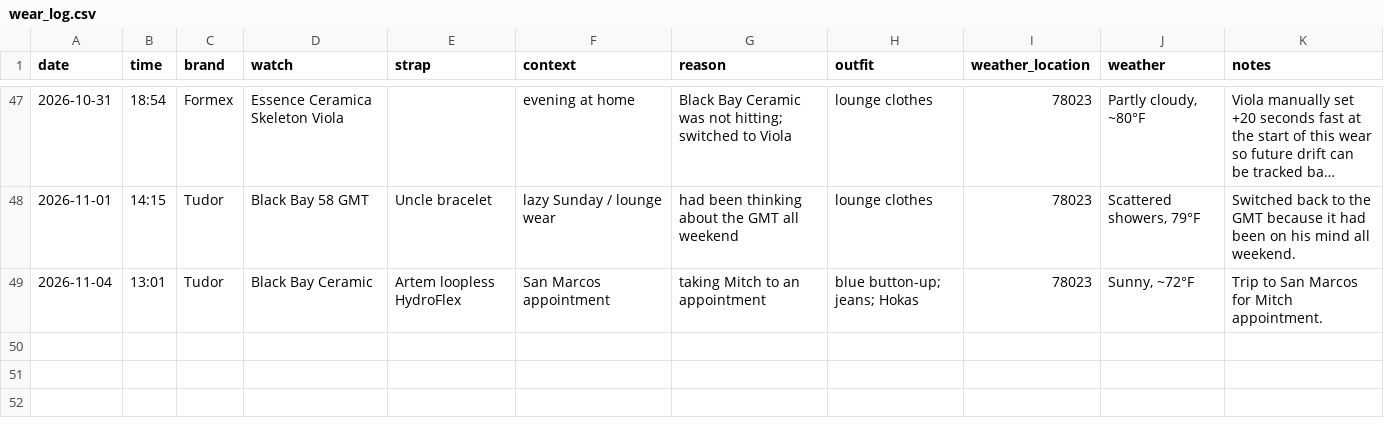
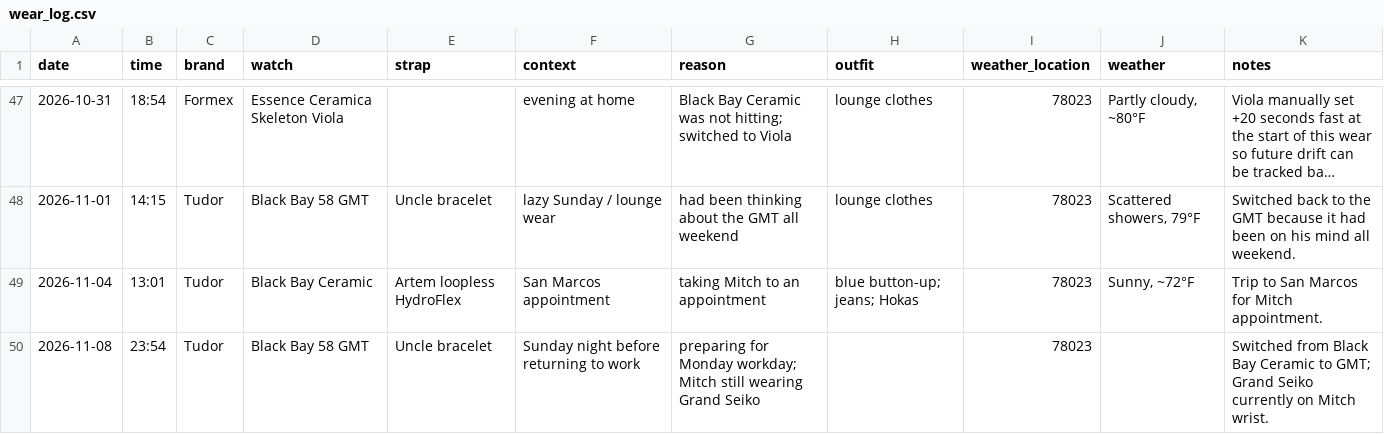
Before and after one commit to astidwell/Horology-Lab, a CSV file: data/wear_log.csv, drawn as a sheet; only a part is shown, gaps mark what is left out; long unchanged cells end in ….

Commit message:
Log Nov 8 return to BB58 GMT

```diff
--- a/data/wear_log.csv
+++ b/data/wear_log.csv
@@ -49 +49,2 @@ date,time,brand,watch,strap,context,reason,outfit,weather_location,weather,notes
 2026-11-04,13:01,Tudor,Black Bay Ceramic,"Artem loopless HydroFlex","San Marcos appointment","taking Mitch to an appointment","blue button-up; jeans; Hokas",78023,"Sunny, ~72°F","Trip to San Marcos for Mitch appointment."
+2026-11-08,23:54,Tudor,Black Bay 58 GMT,"Uncle bracelet","Sunday night before returning to work","preparing for Monday workday; Mitch still wearing Grand Seiko",,78023,,"Switched from Black Bay Ceramic to GMT; Grand Seiko currently on Mitch wrist."
```
